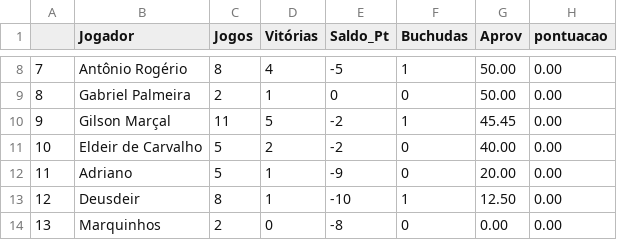
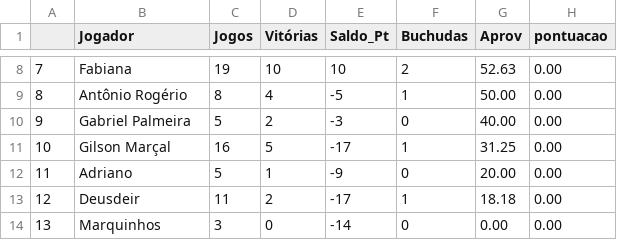
Before and after one commit to theoadepaula/domino, a CSV file: csv/ ranking_mensal_ 9 _ 2018 .csv, drawn as a sheet; only a part is shown, gaps mark what is left out; the diff covers the shown part only.

```diff
--- a/csv/ ranking_mensal_ 9 _ 2018 .csv
+++ b/csv/ ranking_mensal_ 9 _ 2018 .csv
@@ -8,7 +8,7 @@
-"7";"Antônio Rogério";8;4;-5;1;"50.00";"0.00"
-"8";"Gabriel Palmeira";2;1;0;0;"50.00";"0.00"
-"9";"Gilson Marçal";11;5;-2;1;"45.45";"0.00"
-"10";"Eldeir de Carvalho";5;2;-2;0;"40.00";"0.00"
+"7";"Fabiana";19;10;10;2;"52.63";"0.00"
+"8";"Antônio Rogério";8;4;-5;1;"50.00";"0.00"
+"9";"Gabriel Palmeira";5;2;-3;0;"40.00";"0.00"
+"10";"Gilson Marçal";16;5;-17;1;"31.25";"0.00"
 "11";"Adriano";5;1;-9;0;"20.00";"0.00"
-"12";"Deusdeir";8;1;-10;1;"12.50";"0.00"
-"13";"Marquinhos";2;0;-8;0;"0.00";"0.00"
+"12";"Deusdeir";11;2;-17;1;"18.18";"0.00"
+"13";"Marquinhos";3;0;-14;0;"0.00";"0.00"
```
Also changed, not shown: 29 edited cells elsewhere in this file.
